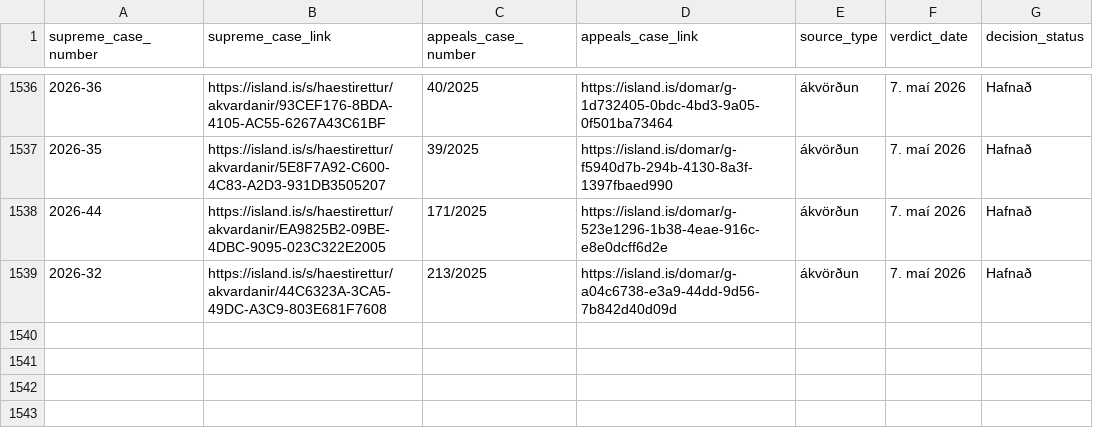
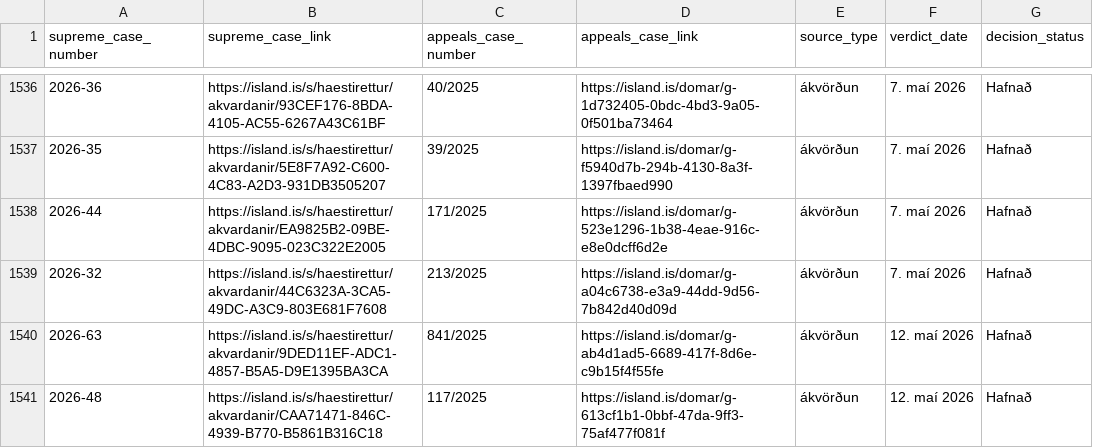
Before and after one commit to larust/hvar-er-haestarettardomurinn, a CSV file: allir_domar_og_akvardanir.csv, drawn as a sheet; only a part is shown, gaps mark what is left out; the diff names each change by its address in the sheet, - before the commit and + after, or states it on an @@ line.

```diff
--- a/allir_domar_og_akvardanir.csv
+++ b/allir_domar_og_akvardanir.csv
+row 1540: 2026-63 | https://island.is/s/haestirettur/akvardanir/9DED11EF-ADC1-4857-B5A5-D9E1395BA3CA | 841/2025 | https://island.is/domar/g-ab4d1ad5-6689-417f-8d6e-c9b15f4f55fe | ákvörðun | 12. maí 2026 | Hafnað
+row 1541: 2026-48 | https://island.is/s/haestirettur/akvardanir/CAA71471-846C-4939-B770-B5861B316C18 | 117/2025 | https://island.is/domar/g-613cf1b1-0bbf-47da-9ff3-75af477f081f | ákvörðun | 12. maí 2026 | Hafnað
```
Also changed, not shown: 2 other files.
